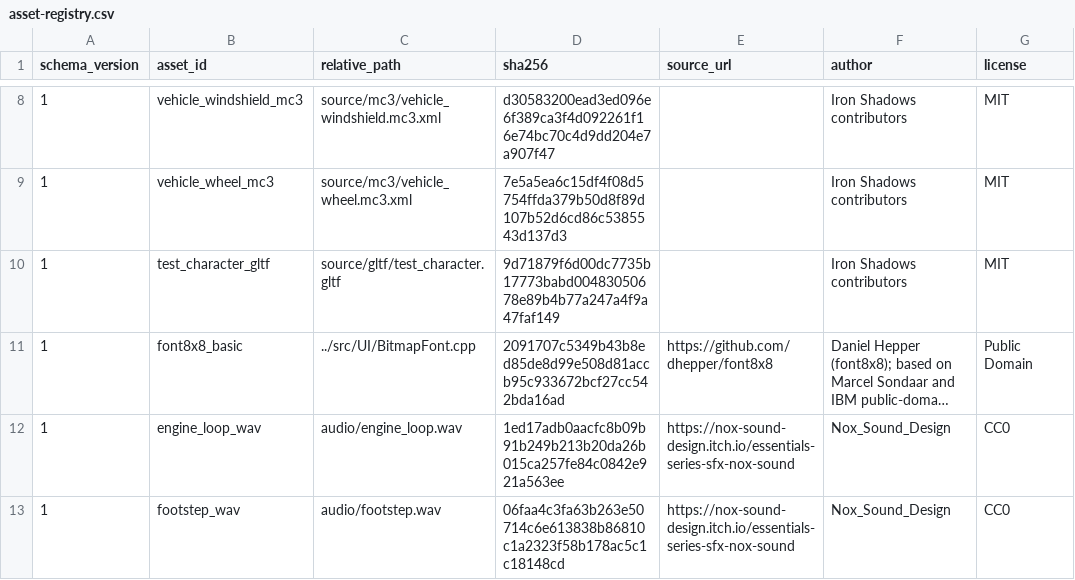
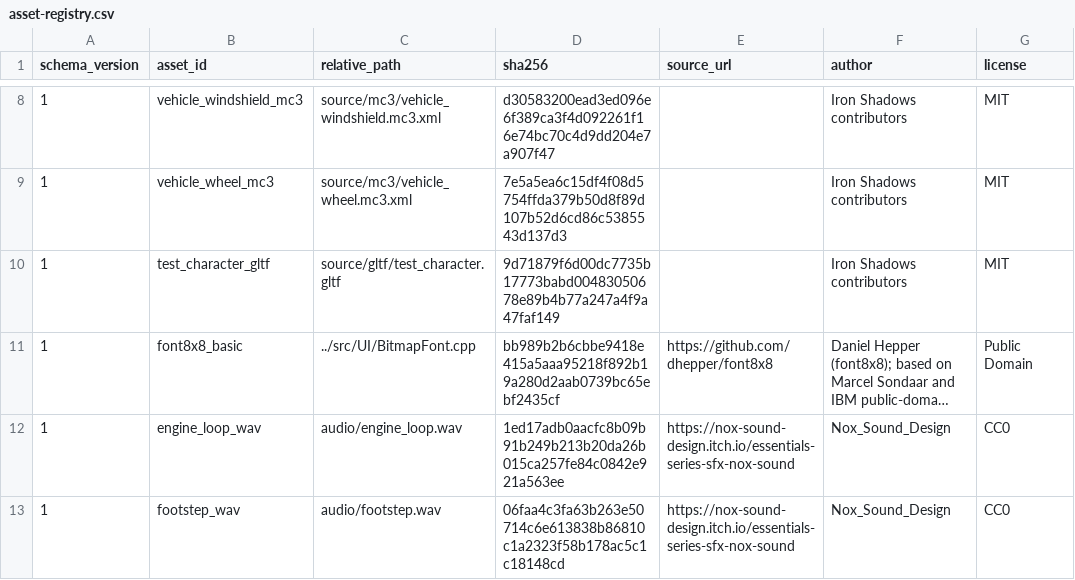
Before and after one commit to openeggbert/cna-lab, a CSV file: assets/licenses/asset-registry.csv, drawn as a sheet; only a part is shown, gaps mark what is left out; long unchanged cells end in …; the diff names each change by its address in the sheet, - before the commit and + after, or states it on an @@ line.

```diff
--- a/assets/licenses/asset-registry.csv
+++ b/assets/licenses/asset-registry.csv
-D11 (sha256): 2091707c5349b43b8ed85de8d99e508d81accb95c933672bcf27cc542bda16ad
+D11 (sha256): bb989b2b6cbbe9418e415a5aaa95218f892b19a280d2aab0739bc65ebf2435cf
```
Also changed, not shown: 13 other files.
